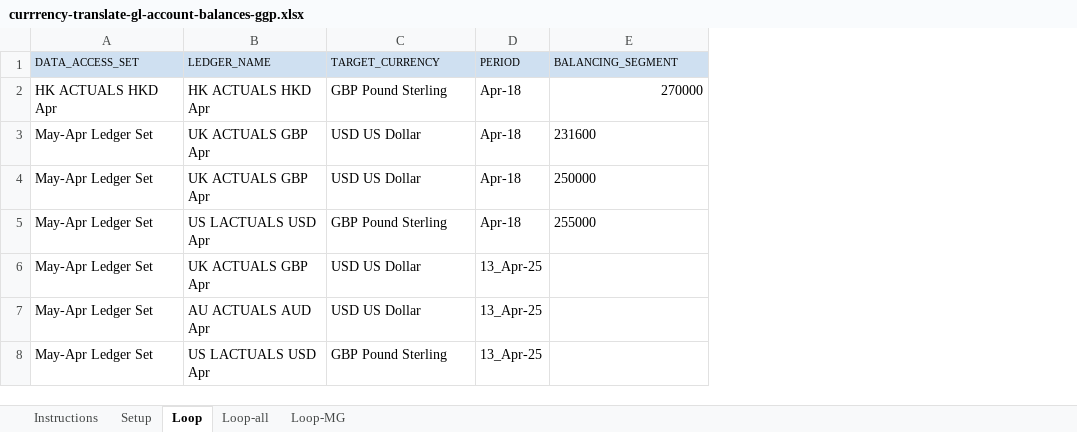
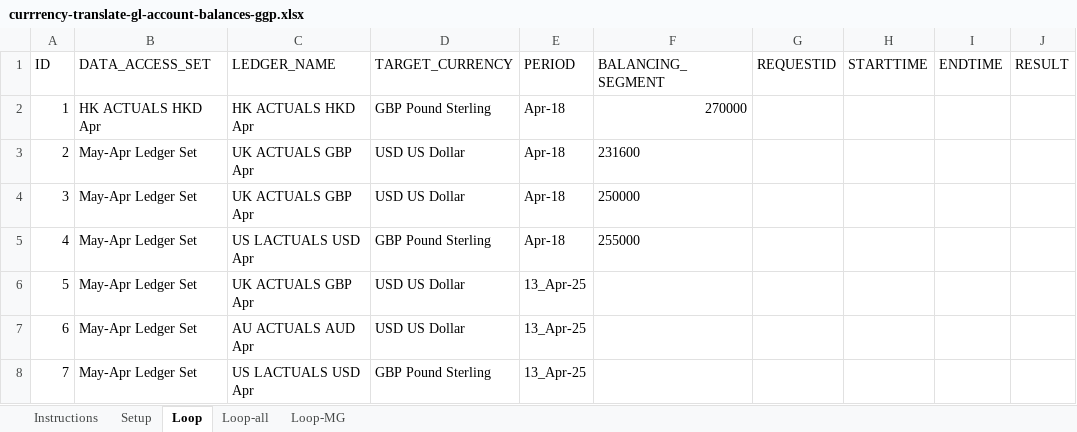
Before and after one commit to rguy-deloitte/oracleplaywright, an Excel workbook: excel-data-files/currrency-translate-gl-account-balances-ggp.xlsx, sheet Loop, drawn as a sheet; values as stored, in another font and other column widths than the file's, no borders; addresses are those after the commit; the diff names each change by its address in the sheet, - before the commit and + after, or states it on an @@ line.

Commit message:
Excel files read as records and translation now tracks attempts

```diff
--- a/excel-data-files/currrency-translate-gl-account-balances-ggp.xlsx (sheet Loop)
+++ b/excel-data-files/currrency-translate-gl-account-balances-ggp.xlsx (sheet Loop)
+column A (ID), rows 2-8: 1 | 2 | 3 | 4 | 5 | 6 | 7
+column G (REQUESTID), empty
+column H (STARTTIME), empty
+column I (ENDTIME), empty
+column J (RESULT), empty
-B1:F1 fill: #CFE0F1
+B1:F1 fill: none, text size: larger
```
Also changed, not shown: sheet Loop-all, sheet Setup, sheet Instructions, excel-data-files/currrency-transfer-ledger-balances.xlsx, excel-data-files/currrency-translate-gl-account-balances.xlsx, 7 other files.
